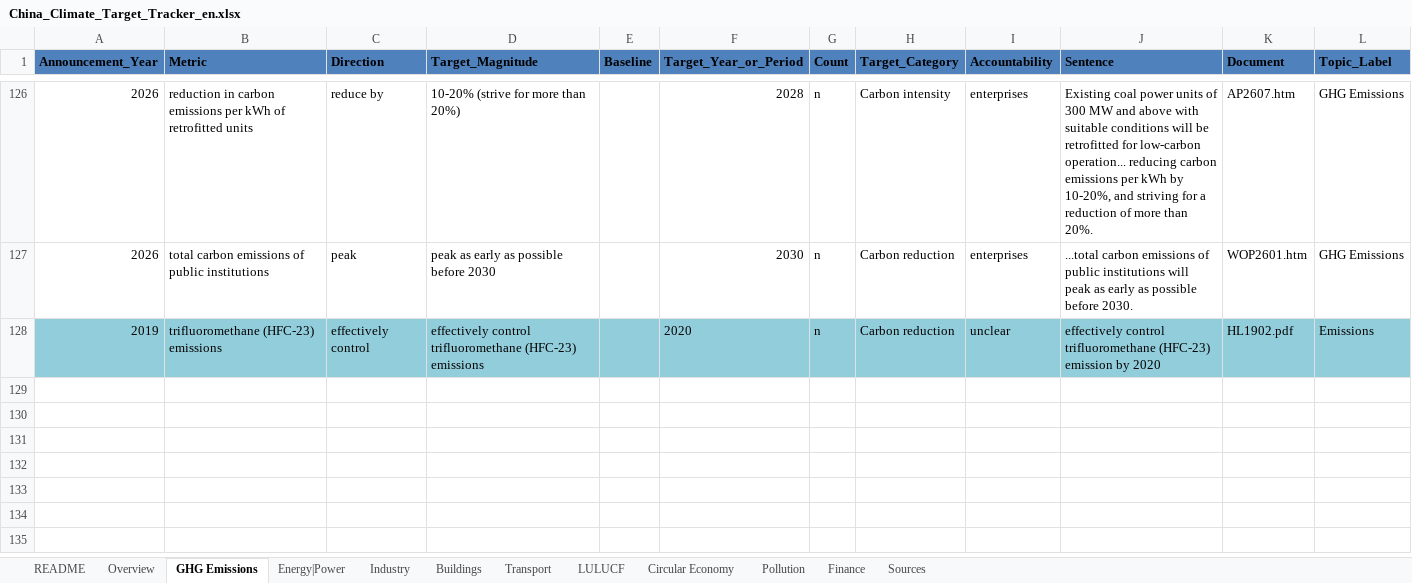
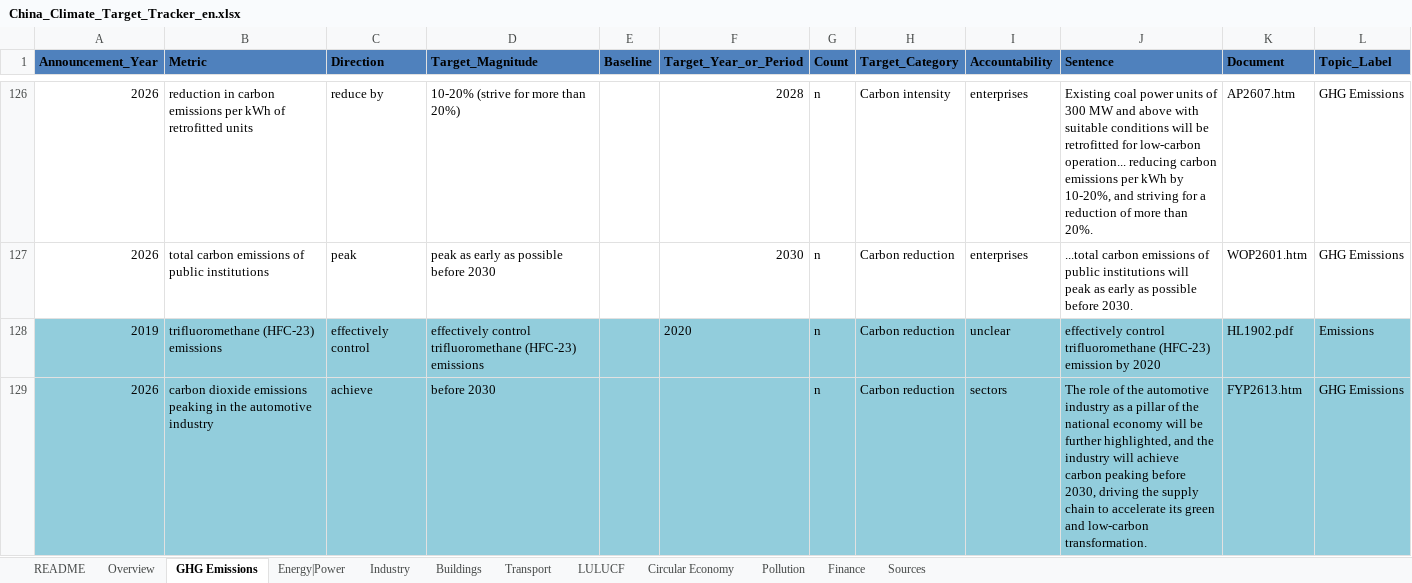
Before and after one commit to MGFPKU/target_dataset, an Excel workbook: China_Climate_Target_Tracker_en.xlsx, sheet GHG Emissions, drawn as a sheet; only a part is shown, gaps mark what is left out; values as stored, in another font and other column widths than the file's, no borders; table styles not drawn; the diff names each change by its address in the sheet, - before the commit and + after, or states it on an @@ line.

```diff
--- a/China_Climate_Target_Tracker_en.xlsx (sheet GHG Emissions)
+++ b/China_Climate_Target_Tracker_en.xlsx (sheet GHG Emissions)
+row 129: 2026 | carbon dioxide emissions peaking in the automotive industry | achieve | before 2030 |  |  | n | Carbon reduction | sectors | The role of the automotive industry as a pillar of the national economy will be further highlighted, and the industry will achieve carbon peaking before 2030, driving the supply chain to accelerate its green and low-carbon transformation. | FYP2613.htm | GHG Emissions
```
Also changed, not shown: sheet Sources, sheet Transport, China_Climate_Target_Tracker_cn.xlsx, 2 other files.
